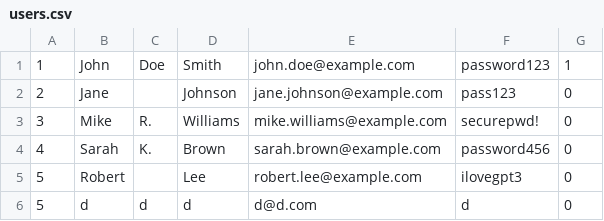
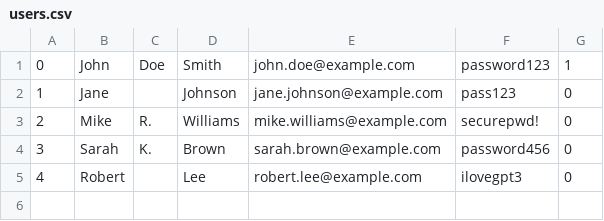
Before and after one commit to mohamad-ahmmad/ATB, a CSV file: ATB.DA/Data/users.csv, drawn as a sheet.

```diff
--- a/ATB.DA/Data/users.csv
+++ b/ATB.DA/Data/users.csv
@@ -1,6 +1,5 @@
-1,John,Doe,Smith,john.doe@example.com,password123,1
-2,Jane,,Johnson,jane.johnson@example.com,pass123,0
-3,Mike,R.,Williams,mike.williams@example.com,securepwd!,0
-4,Sarah,K.,Brown,sarah.brown@example.com,password456,0
-5,Robert,,Lee,robert.lee@example.com,ilovegpt3,0
-5,d,d,d,d@d.com,d,0
+0,John,Doe,Smith,john.doe@example.com,password123,1
+1,Jane,,Johnson,jane.johnson@example.com,pass123,0
+2,Mike,R.,Williams,mike.williams@example.com,securepwd!,0
+3,Sarah,K.,Brown,sarah.brown@example.com,password456,0
+4,Robert,,Lee,robert.lee@example.com,ilovegpt3,0
```
Also changed, not shown: ATB.DA/Data/flights.csv, 1 other file.
